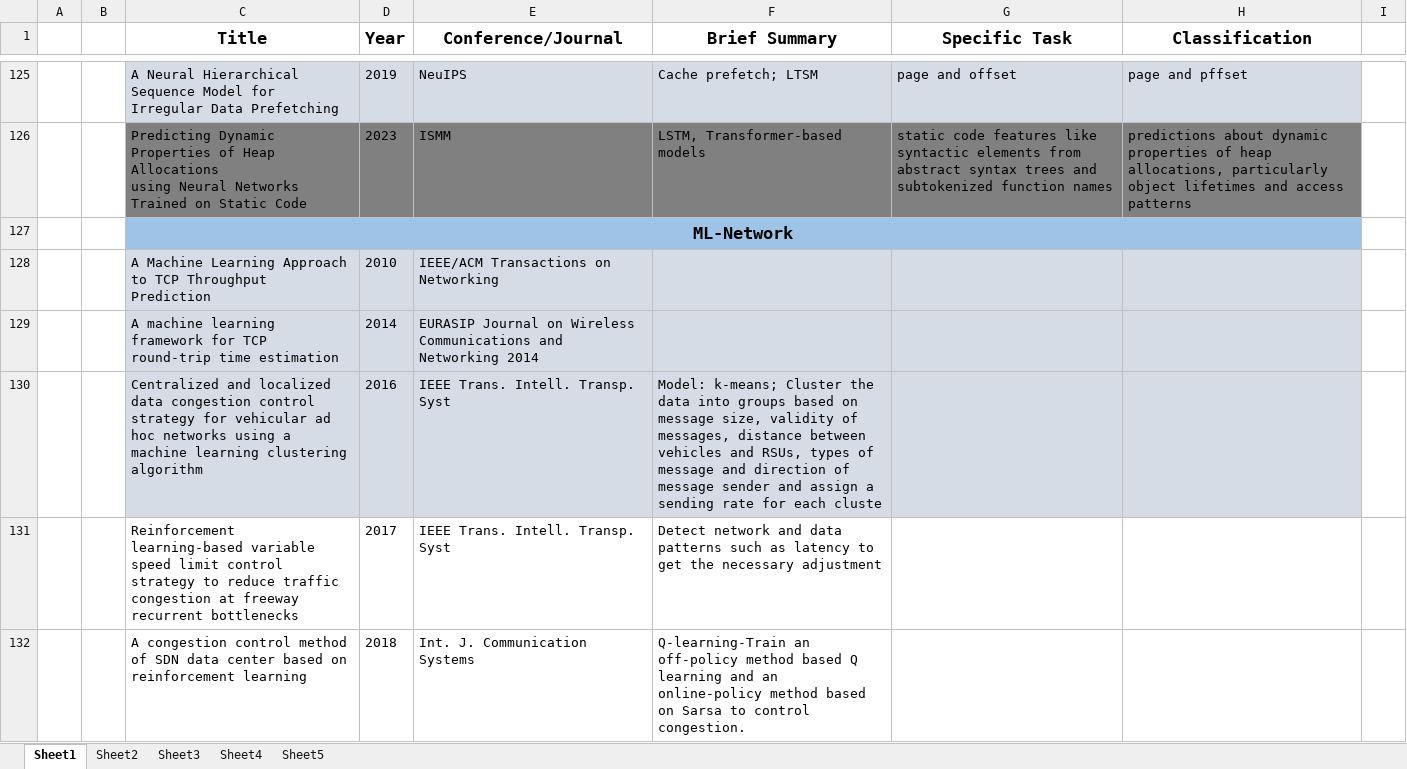
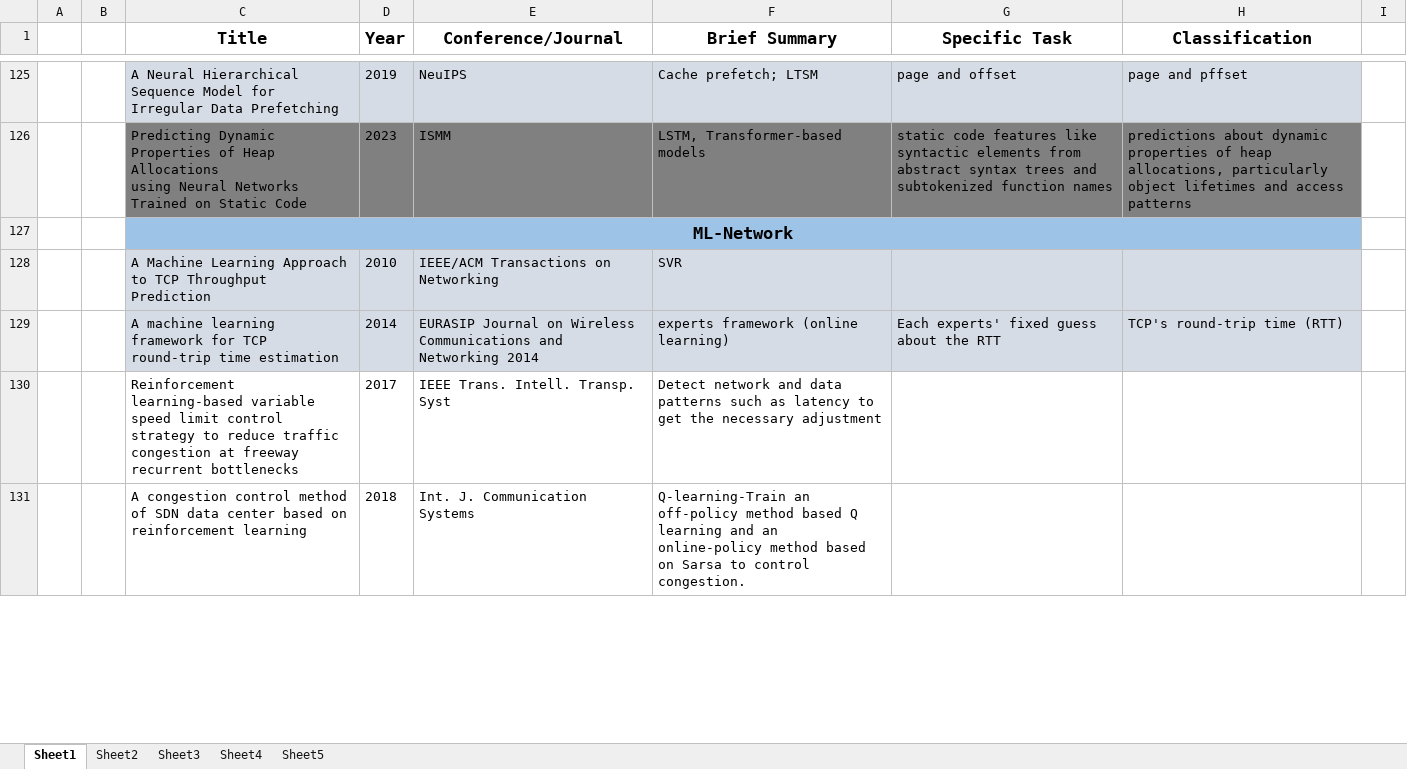
Before and after one commit to LiuYingying0104/AIOS, an Excel workbook: ML Apply in OS/summary (new version).xlsx, sheet Sheet1, drawn as a sheet; only a part is shown, gaps mark what is left out; values as stored, in another font and other column widths than the file's, no borders; removed rows and columns are numbered as before the commit, all else as after; the diff covers the shown part only; the diff names each change by its address in the sheet, - before the commit and + after, or states it on an @@ line.

```diff
--- a/ML Apply in OS/summary (new version).xlsx (sheet Sheet1)
+++ b/ML Apply in OS/summary (new version).xlsx (sheet Sheet1)
-F128 (Brief Summary): (empty)
+F128 (Brief Summary): SVR
-F129 (Brief Summary): (empty)
+F129 (Brief Summary): experts framework (online learning)
-G129 (Specific Task): (empty)
+G129 (Specific Task): Each experts' fixed guess about the RTT
-H129 (Classification): (empty)
+H129 (Classification): TCP's round-trip time (RTT)
-row 130:  |  | Centralized and localized data congestion control strategy for vehicular ad hoc networks using a machine learning clustering algorithm | 2016 | IEEE Trans. Intell. Transp. Syst | Model: k-means; Cluster the data into groups based on message size, validity of messages, distance between vehicles and RSUs, types of message and direction of message sender and assign a sending rate for each cluste
```
Also changed, not shown: 5 added rows, 2 removed rows and cell formats elsewhere in this sheet, sheet Sheet4, 1 other file.
